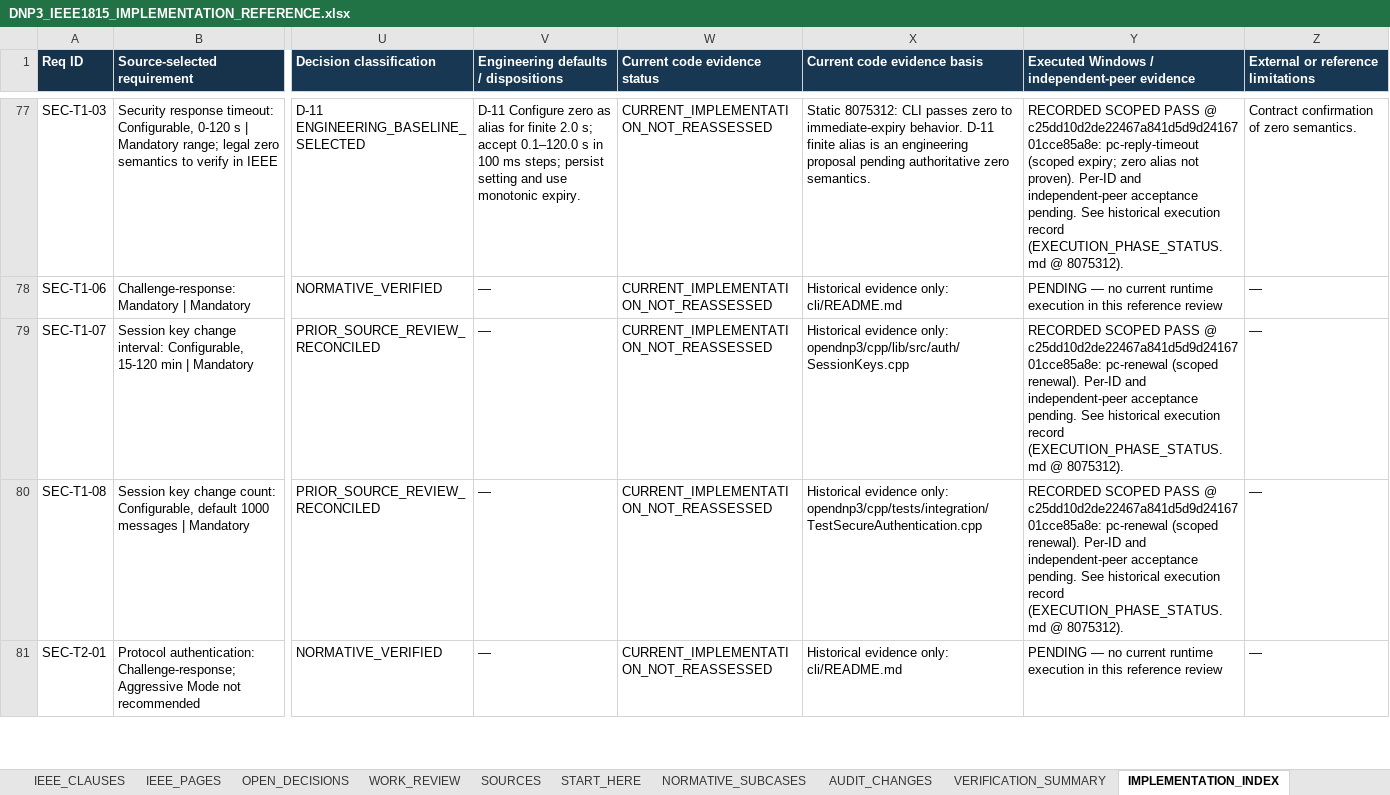
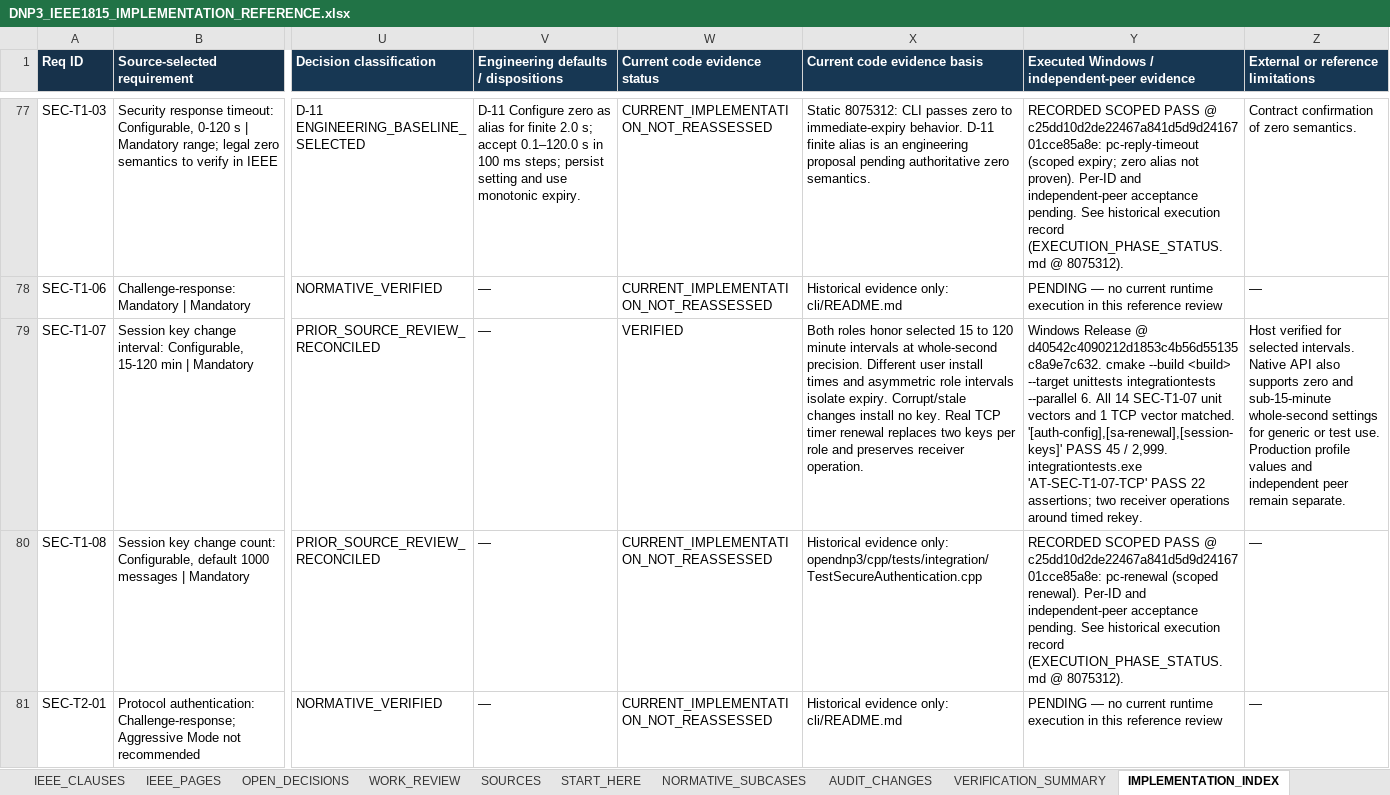
Before and after one commit to TheLouisMahdi/DNP3-EXTRA, an Excel workbook: DNP3_PDD_PLAN/DNP3_IEEE1815_IMPLEMENTATION_REFERENCE.xlsx, sheet IMPLEMENTATION_INDEX, drawn as a sheet; only a part is shown, gaps mark what is left out; values as stored, in another font and other column widths than the file's, no borders; the diff names each change by its address in the sheet, - before the commit and + after, or states it on an @@ line.

Commit message:
Record complete SEC-T1-07 Host scenario evidence

```diff
--- a/DNP3_PDD_PLAN/DNP3_IEEE1815_IMPLEMENTATION_REFERENCE.xlsx (sheet IMPLEMENTATION_INDEX)
+++ b/DNP3_PDD_PLAN/DNP3_IEEE1815_IMPLEMENTATION_REFERENCE.xlsx (sheet IMPLEMENTATION_INDEX)
-W79 (Current code evidence status): CURRENT_IMPLEMENTATION_NOT_REASSESSED
+W79 (Current code evidence status): VERIFIED
-X79 (Current code evidence basis): Historical evidence only: opendnp3/cpp/lib/src/auth/SessionKeys.cpp
+X79 (Current code evidence basis): Both roles honor selected 15 to 120 minute intervals at whole-second precision. Different user install times and asymmetric role intervals isolate expiry. Corrupt/stale changes install no key. Real TCP timer renewal replaces two keys per role and preserves receiver operation.
-Y79: RECORDED SCOPED PASS @ c25dd10d2de22467a841d5d9d2416701cce85a8e: pc-renewal (scoped renewal). Per-ID and independent-peer acceptance pending. See historical execution record (EXECUTION_PHASE_STATUS.md @ 8075312).
+Y79: Windows Release @ d40542c4090212d1853c4b56d55135c8a9e7c632. cmake --build <build> --target unittests integrationtests --parallel 6. All 14 SEC-T1-07 unit vectors and 1 TCP vector matched. '[auth-config],[sa-renewal],[session-keys]' PASS 45 / 2,999. integrationtests.exe 'AT-SEC-T1-07-TCP' PASS 22 assertions; two receiver operations around timed rekey.
-Z79: —
+Z79: Host verified for selected intervals. Native API also supports zero and sub-15-minute whole-second settings for generic or test use. Production profile values and independent peer remain separate.
```
